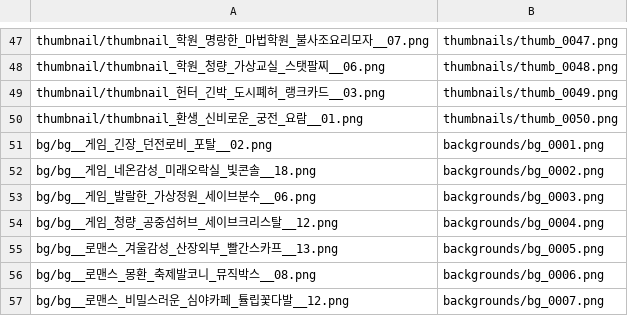
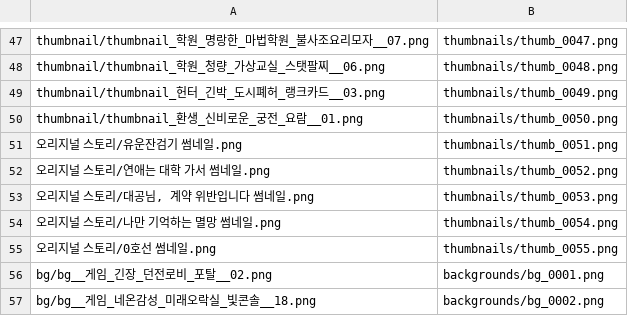
Before and after one commit to KIM-N-KANG/manyak-server, a TSV file: scripts/image-presets.rename.tsv, drawn as a sheet; only a part is shown, gaps mark what is left out; the shorter side is filled out with more unchanged rows; the diff names each change by its address in the sheet, - before the commit and + after, or states it on an @@ line.

Commit message:
[KNK-934] Chore: 오리지널 전용 썸네일 5장 카탈로그 정본 등재
- 매니페스트·rename.tsv에 thumb_0051~0055(오리지널 스토리 전용 아트웍) 추가
- 버킷 재구성 시 오리지널 썸네일 누락(404) 방지, DB 카탈로그 등록은 운영 시드가 수행

```diff
--- a/scripts/image-presets.rename.tsv
+++ b/scripts/image-presets.rename.tsv
+row 51: 오리지널 스토리/유운잔검기 썸네일.png | thumbnails/thumb_0051.png
+row 52: 오리지널 스토리/연애는 대학 가서 썸네일.png | thumbnails/thumb_0052.png
+row 53: 오리지널 스토리/대공님, 계약 위반입니다 썸네일.png | thumbnails/thumb_0053.png
+row 54: 오리지널 스토리/나만 기억하는 멸망 썸네일.png | thumbnails/thumb_0054.png
+row 55: 오리지널 스토리/0호선 썸네일.png | thumbnails/thumb_0055.png
```
Also changed, not shown: 1 other file.
